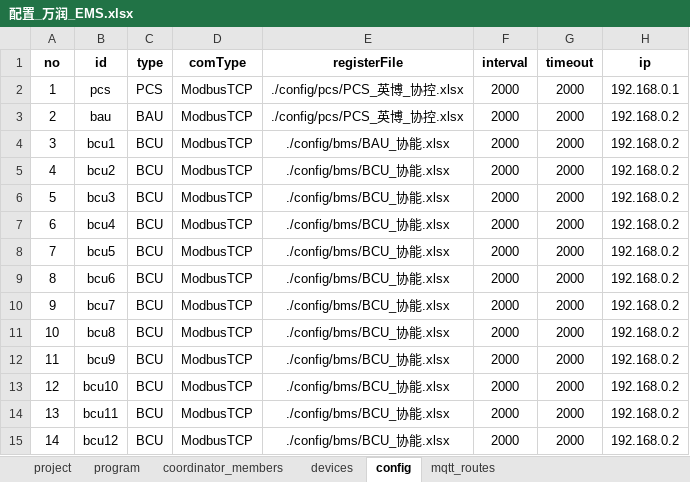
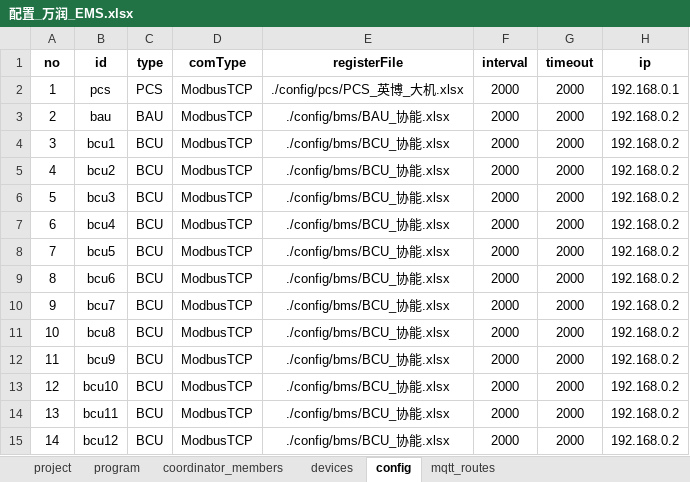
Before and after one commit to mikasa112/collector, an Excel workbook: config/配置_万润_EMS.xlsx, sheet config, drawn as a sheet; only a part is shown; values as stored, in another font and other column widths than the file's, no borders; the diff names each change by its address in the sheet, - before the commit and + after, or states it on an @@ line.

```diff
--- a/config/配置_万润_EMS.xlsx (sheet config)
+++ b/config/配置_万润_EMS.xlsx (sheet config)
-E2 (registerFile): ./config/pcs/PCS_英博_协控.xlsx
+E2 (registerFile): ./config/pcs/PCS_英博_大机.xlsx
-E3 (registerFile): ./config/pcs/PCS_英博_协控.xlsx
+E3 (registerFile): ./config/bms/BAU_协能.xlsx
-E4 (registerFile): ./config/bms/BAU_协能.xlsx
+E4 (registerFile): ./config/bms/BCU_协能.xlsx
```
Also changed, not shown: 1 other file.
